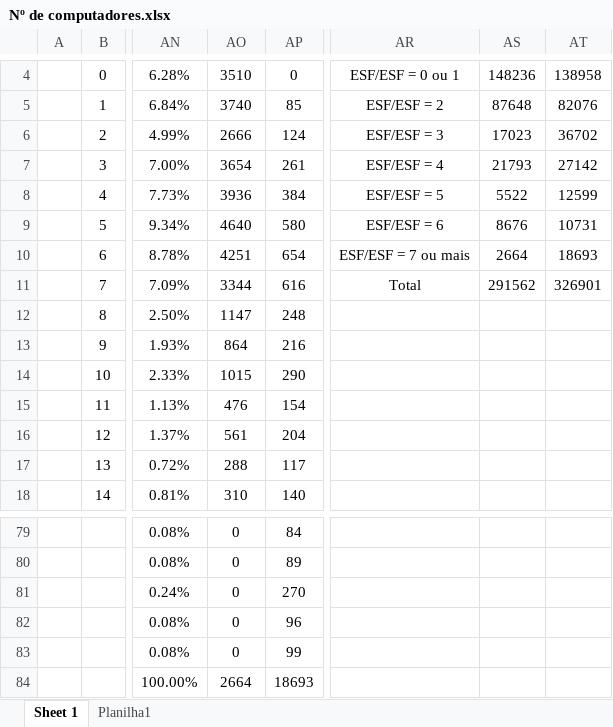
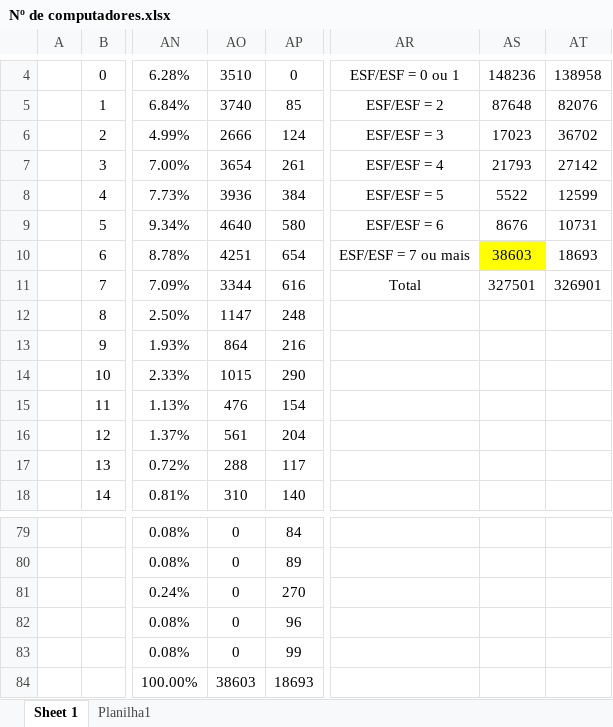
Before and after one commit to cesarmacieira/censo, an Excel workbook: Nº de computadores.xlsx, sheet Sheet 1, drawn as a sheet; only a part is shown, gaps mark what is left out; values as stored, in another font and other column widths than the file's, no borders; the diff names each change by its address in the sheet, - before the commit and + after, or states it on an @@ line.

```diff
--- a/Nº de computadores.xlsx (sheet Sheet 1)
+++ b/Nº de computadores.xlsx (sheet Sheet 1)
-AS10: 2664
+AS10: 38603
-AS10 fill: none
+AS10 fill: #FFFF00
-AS11: 291562
+AS11: 327501
-AO84: 2664
+AO84: 38603
```
Also changed, not shown: 3 other files.
